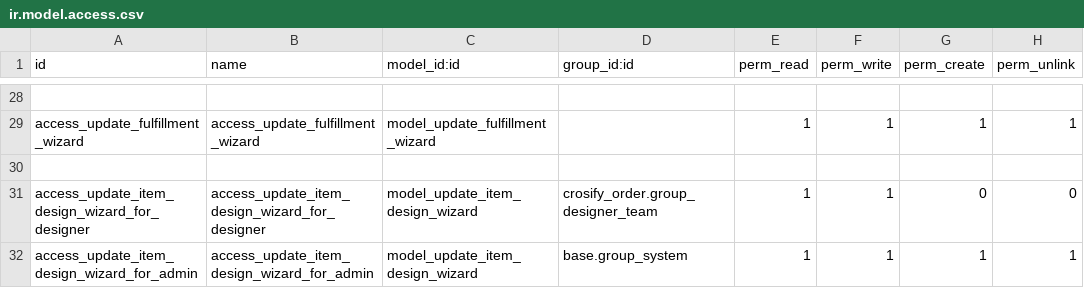
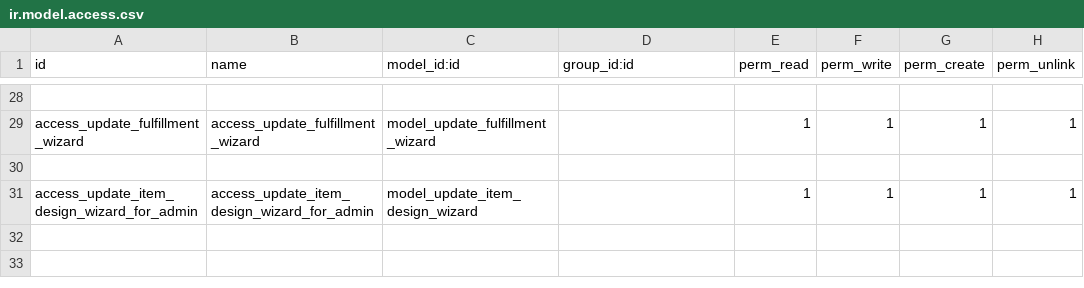
Before and after one commit to HieuPham1504/crosify_erp, a CSV file: crosify_main/crosify_order/security/ir.model.access.csv, drawn as a sheet; only a part is shown, gaps mark what is left out.

Commit message:
change group

```diff
--- a/crosify_main/crosify_order/security/ir.model.access.csv
+++ b/crosify_main/crosify_order/security/ir.model.access.csv
@@ -30,3 +30,2 @@
 
-"access_update_item_design_wizard_for_designer","access_update_item_design_wizard_for_designer","model_update_item_design_wizard",crosify_order.group_designer_team,1,1,0,0
-"access_update_item_design_wizard_for_admin","access_update_item_design_wizard_for_admin","model_update_item_design_wizard",base.group_system,1,1,1,1
+"access_update_item_design_wizard_for_admin","access_update_item_design_wizard_for_admin","model_update_item_design_wizard",,1,1,1,1
```
Also changed, not shown: 1 other file.
